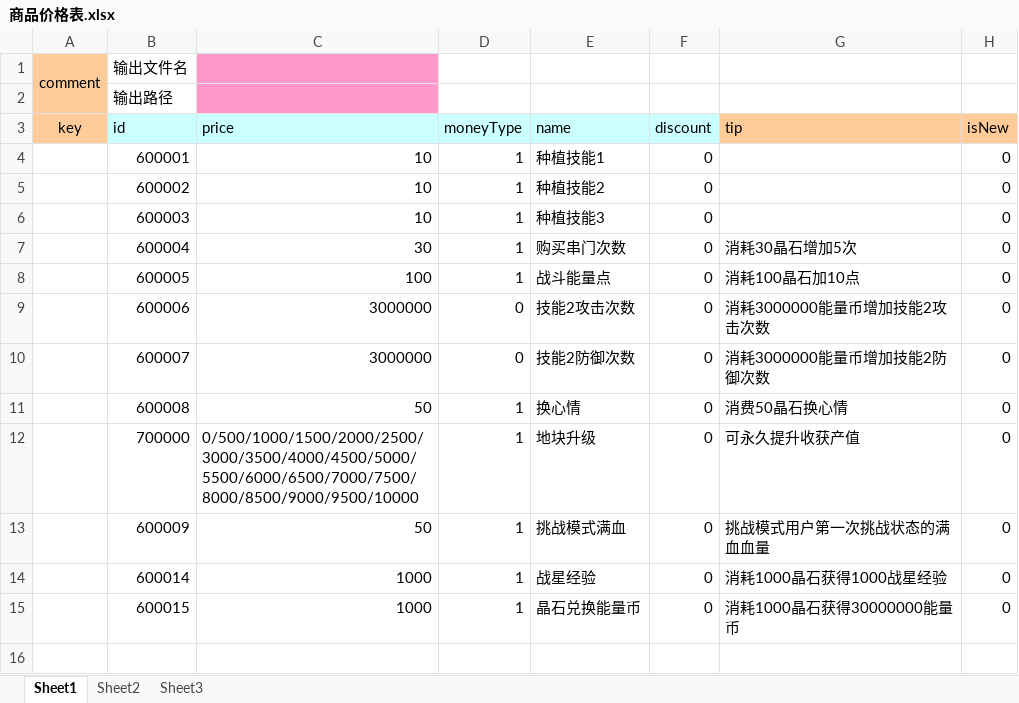
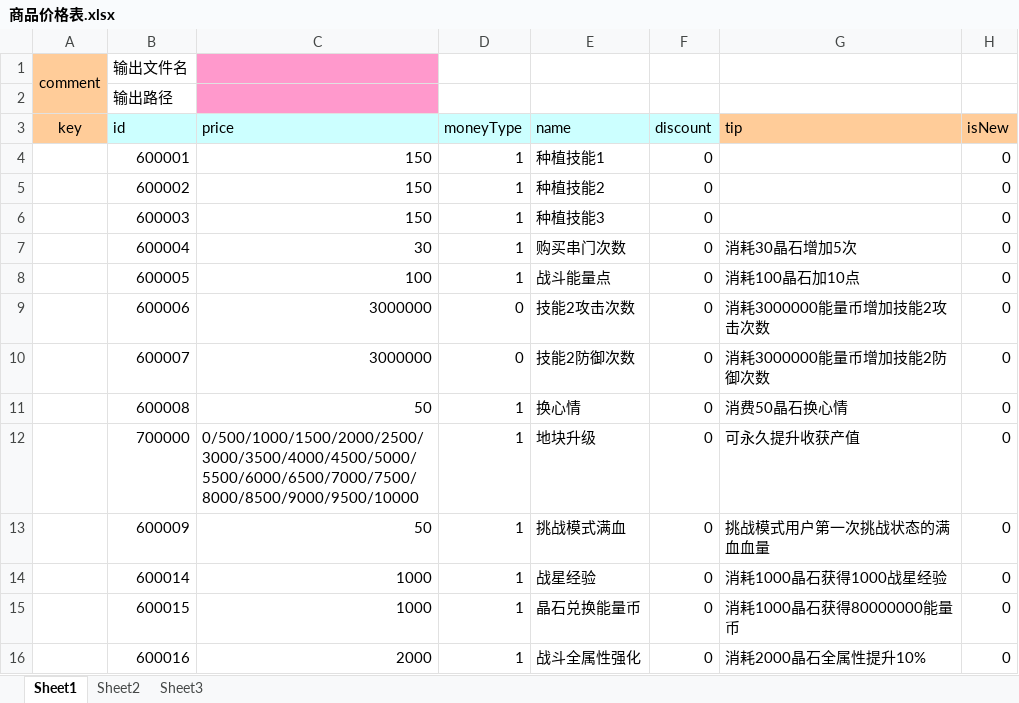
Before and after one commit to nsnwz/youjiang_svr, an Excel workbook: config/data/商品价格表.xlsx, sheet Sheet1, drawn as a sheet; values as stored, in another font and other column widths than the file's, no borders; the diff names each change by its address in the sheet, - before the commit and + after, or states it on an @@ line.

```diff
--- a/config/data/商品价格表.xlsx (sheet Sheet1)
+++ b/config/data/商品价格表.xlsx (sheet Sheet1)
-C4:C6 (price): 10
+C4:C6 (price): 150
-G15 (tip): 消耗1000晶石获得30000000能量币
+G15 (tip): 消耗1000晶石获得80000000能量币
+row 16:  | 600016 | 2000 | 1 | 战斗全属性强化 | 0 | 消耗2000晶石全属性提升10% | 0
```
Also changed, not shown: config/data/任务成就.xlsx, config/data/剧情战斗配置.xlsx, 13 other files.
